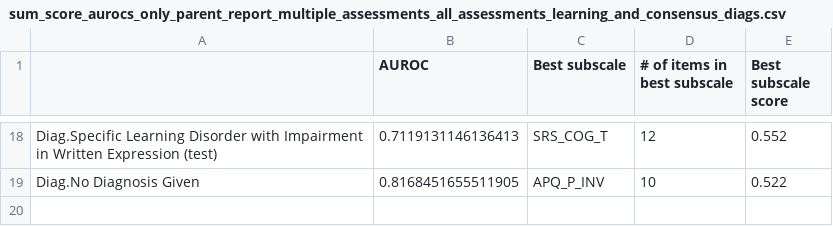
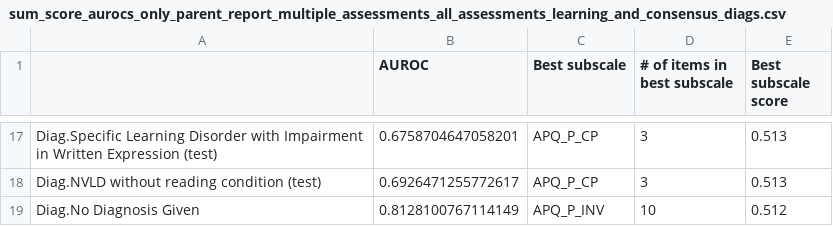
Before and after one commit to charlie42/HBN-scripts, a CSV file: output/sum_score_aurocs_only_parent_report_multiple_assessments_all_assessments_learning_and_consensus_diags.csv, drawn as a sheet; only a part is shown, gaps mark what is left out; addresses are those after the commit; the diff covers the shown part only; the diff names each change by its address in the sheet, - before the commit and + after, or states it on an @@ line.

```diff
--- a/output/sum_score_aurocs_only_parent_report_multiple_assessments_all_assessments_learning_and_consensus_diags.csv
+++ b/output/sum_score_aurocs_only_parent_report_multiple_assessments_all_assessments_learning_and_consensus_diags.csv
-B17 (AUROC): 0.7119131146136413
+B17 (AUROC): 0.6758704647058201
-C17 (Best subscale): SRS_COG_T
+C17 (Best subscale): APQ_P_CP
-D17 (# of items in best subscale): 12
+D17 (# of items in best subscale): 3
-E17 (Best subscale score): 0.552
+E17 (Best subscale score): 0.513
+row 18: Diag.NVLD without reading condition (test) | 0.6926471255772617 | APQ_P_CP | 3 | 0.513
-B19 (AUROC): 0.8168451655511905
+B19 (AUROC): 0.8128100767114149
-E19 (Best subscale score): 0.522
+E19 (Best subscale score): 0.512
```
Also changed, not shown: 6 added rows, 7 removed rows and 21 edited cells elsewhere in this file, output/compare_orig_vs_subsets.csv, output/eval_subsets.csv, 25 other files.
